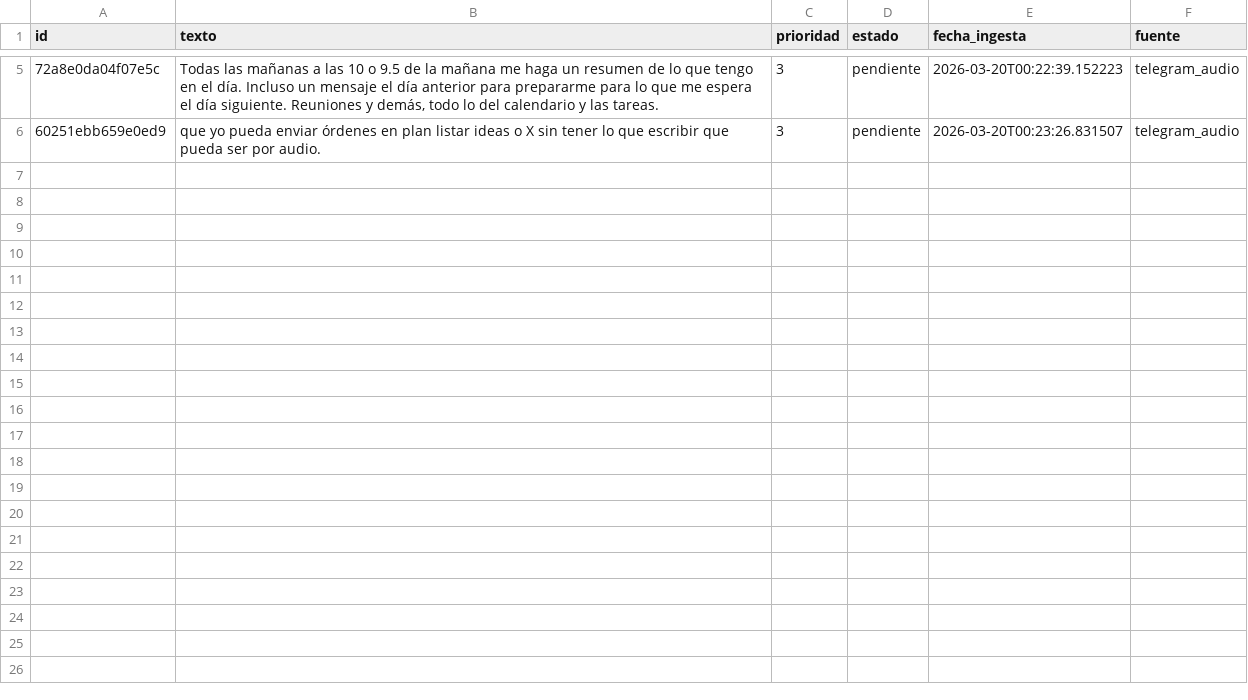
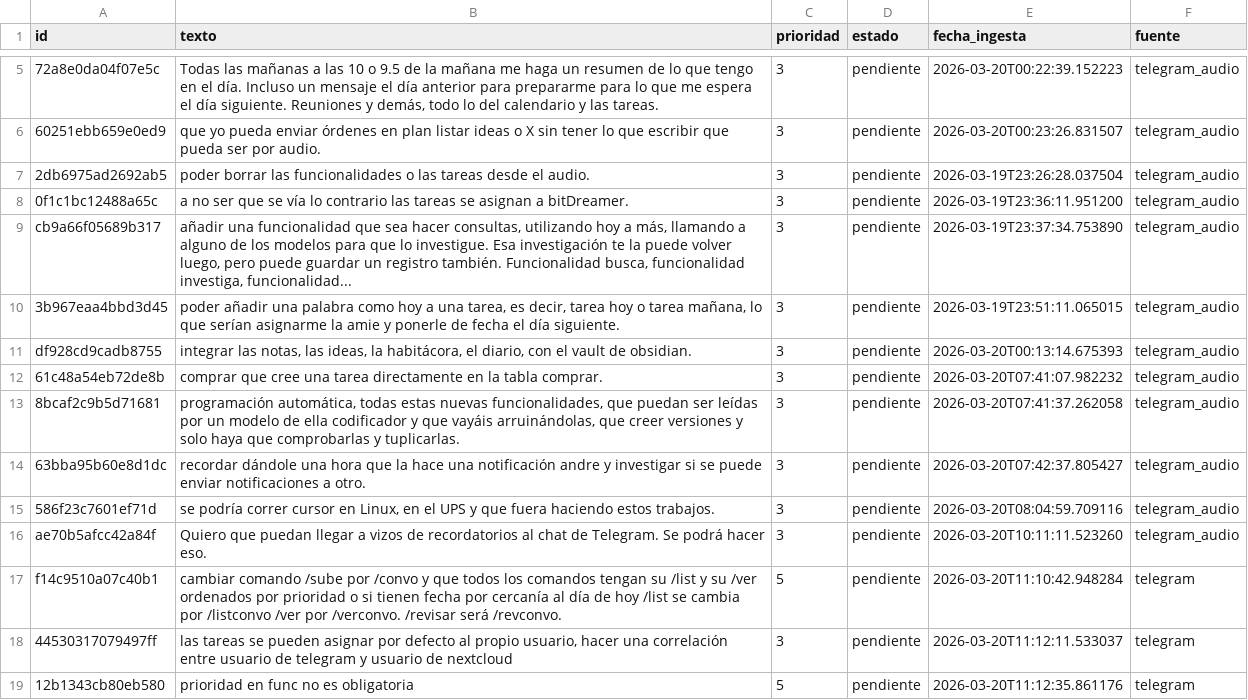
Before and after one commit to MolinoLab/ConvocAUTOrias, a CSV file: data/funcionalidad.csv, drawn as a sheet; only a part is shown, gaps mark what is left out; the diff names each change by its address in the sheet, - before the commit and + after, or states it on an @@ line.

```diff
--- a/data/funcionalidad.csv
+++ b/data/funcionalidad.csv
+row 7: 2db6975ad2692ab5 | poder borrar las funcionalidades o las tareas desde el audio. | 3 | pendiente | 2026-03-19T23:26:28.037504 | telegram_audio
+row 8: 0f1c1bc12488a65c | a no ser que se vía lo contrario las tareas se asignan a bitDreamer. | 3 | pendiente | 2026-03-19T23:36:11.951200 | telegram_audio
+row 9: cb9a66f05689b317 | añadir una funcionalidad que sea hacer consultas, utilizando hoy a más, llamando a alguno de los modelos para que lo investigue. Esa investigación te la puede volver luego, pero puede guardar un registro también. Funcionalidad busca, funcionalidad investiga, funcionalidad... | 3 | pendiente | 2026-03-19T23:37:34.753890 | telegram_audio
+row 10: 3b967eaa4bbd3d45 | poder añadir una palabra como hoy a una tarea, es decir, tarea hoy o tarea mañana, lo que serían asignarme la amie y ponerle de fecha el día siguiente. | 3 | pendiente | 2026-03-19T23:51:11.065015 | telegram_audio
+row 11: df928cd9cadb8755 | integrar las notas, las ideas, la habitácora, el diario, con el vault de obsidian. | 3 | pendiente | 2026-03-20T00:13:14.675393 | telegram_audio
+row 12: 61c48a54eb72de8b | comprar que cree una tarea directamente en la tabla comprar. | 3 | pendiente | 2026-03-20T07:41:07.982232 | telegram_audio
+row 13: 8bcaf2c9b5d71681 | programación automática, todas estas nuevas funcionalidades, que puedan ser leídas por un modelo de ella codificador y que vayáis arruinándolas, que creer versiones y solo haya que comprobarlas y tuplicarlas. | 3 | pendiente | 2026-03-20T07:41:37.262058 | telegram_audio
+row 14: 63bba95b60e8d1dc | recordar dándole una hora que la hace una notificación andre y investigar si se puede enviar notificaciones a otro. | 3 | pendiente | 2026-03-20T07:42:37.805427 | telegram_audio
+row 15: 586f23c7601ef71d | se podría correr cursor en Linux, en el UPS y que fuera haciendo estos trabajos. | 3 | pendiente | 2026-03-20T08:04:59.709116 | telegram_audio
+row 16: ae70b5afcc42a84f | Quiero que puedan llegar a vizos de recordatorios al chat de Telegram. Se podrá hacer eso. | 3 | pendiente | 2026-03-20T10:11:11.523260 | telegram_audio
+row 17: f14c9510a07c40b1 | cambiar comando /sube por /convo y que todos los comandos tengan su /list y su /ver ordenados por prioridad o si tienen fecha por cercanía al día de hoy /list se cambia por /listconvo /ver por /verconvo. /revisar será /revconvo. | 5 | pendiente | 2026-03-20T11:10:42.948284 | telegram
+row 18: 44530317079497ff | las tareas se pueden asignar por defecto al propio usuario, hacer una correlación entre usuario de telegram y usuario de nextcloud | 3 | pendiente | 2026-03-20T11:12:11.533037 | telegram
+row 19: 12b1343cb80eb580 | prioridad en func no es obligatoria | 5 | pendiente | 2026-03-20T11:12:35.861176 | telegram
```
Also changed, not shown: data/convocatorias.csv, data/ideas.csv.
